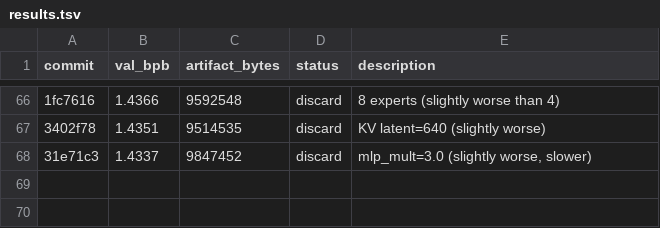
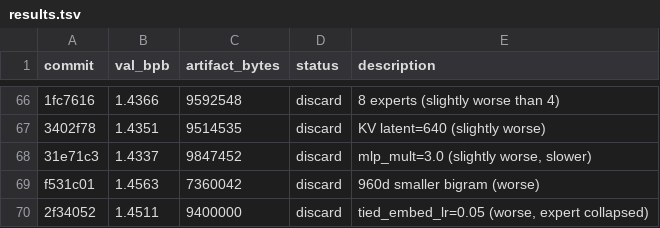
Before and after one commit to jzmyres/parameter-golf, a TSV file: experiments/results.tsv, drawn as a sheet; only a part is shown, gaps mark what is left out; the diff names each change by its address in the sheet, - before the commit and + after, or states it on an @@ line.

```diff
--- a/experiments/results.tsv
+++ b/experiments/results.tsv
+row 69: f531c01 | 1.4563 | 7360042 | discard | 960d smaller bigram (worse)
+row 70: 2f34052 | 1.4511 | 9400000 | discard | tied_embed_lr=0.05 (worse, expert collapsed)
```
Also changed, not shown: 2 other files.
